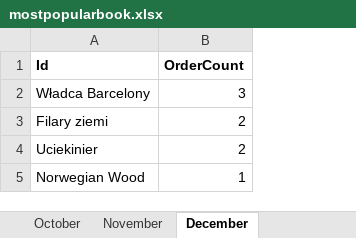
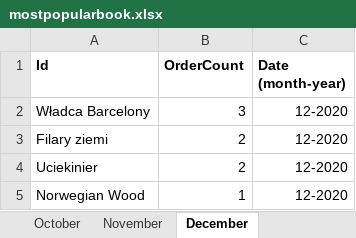
Before and after one commit to PatrycjaPyrek/ProjektSemestralny, an Excel workbook: ProjektBiblioteka/bin/Debug/mostpopularbook.xlsx, sheet December, drawn as a sheet; values as stored, in another font and other column widths than the file's, no borders; the diff names each change by its address in the sheet, - before the commit and + after, or states it on an @@ line.

```diff
--- a/ProjektBiblioteka/bin/Debug/mostpopularbook.xlsx (sheet December)
+++ b/ProjektBiblioteka/bin/Debug/mostpopularbook.xlsx (sheet December)
+column C (Date (month-year)), rows 2-5: all 12-2020
```
Also changed, not shown: sheet BestBook (ALL), sheet June, sheet August, sheet September, sheet November, sheet January, 6 more sheets, hidden cells, charts or pictures, 6 other files.
